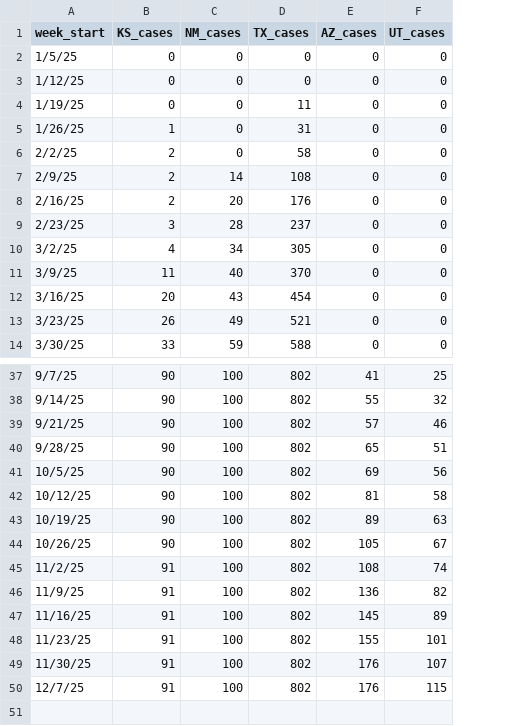
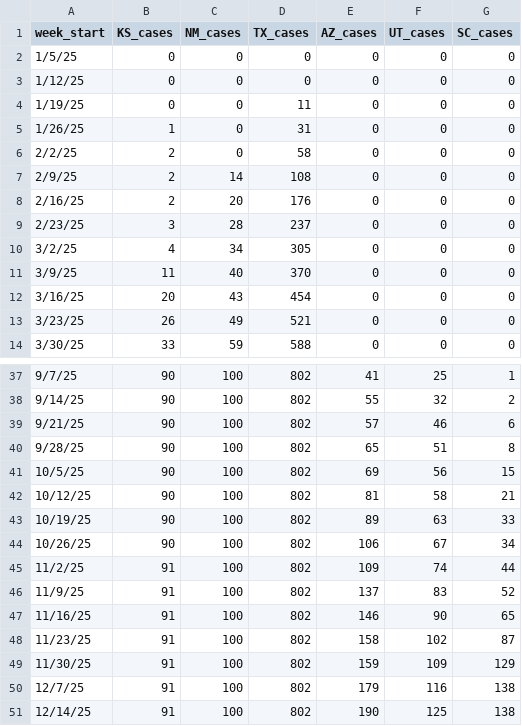
Before and after one commit to CSSEGISandData/measles_tracker_test, a CSV file: GitHub Ready Version/6state_cum.csv, drawn as a sheet; only a part is shown, gaps mark what is left out; the diff names each change by its address in the sheet, - before the commit and + after, or states it on an @@ line.

```diff
--- a/GitHub Ready Version/6state_cum.csv
+++ b/GitHub Ready Version/6state_cum.csv
+column G (SC_cases), rows 2-14: all 0; rows 37-50: 1 | 2 | 6 | 8 | 15 | 21 | 33 | 34 | 44 | 52 | 65 | 87 | 129 | 138
-E44 (AZ_cases): 105
+E44 (AZ_cases): 106
-E45 (AZ_cases): 108
+E45 (AZ_cases): 109
-E46 (AZ_cases): 136
+E46 (AZ_cases): 137
-F46 (UT_cases): 82
+F46 (UT_cases): 83
-E47 (AZ_cases): 145
+E47 (AZ_cases): 146
-F47 (UT_cases): 89
+F47 (UT_cases): 90
-E48 (AZ_cases): 155
+E48 (AZ_cases): 158
-F48 (UT_cases): 101
+F48 (UT_cases): 102
-E49 (AZ_cases): 176
+E49 (AZ_cases): 159
-F49 (UT_cases): 107
+F49 (UT_cases): 109
-E50 (AZ_cases): 176
+E50 (AZ_cases): 179
-F50 (UT_cases): 115
+F50 (UT_cases): 116
+row 51: 12/14/25 | 91 | 100 | 802 | 190 | 125 | 138
```
Also changed, not shown: GitHub Ready Version/1map1.csv, GitHub Ready Version/2map2.csv, 10 other files.
